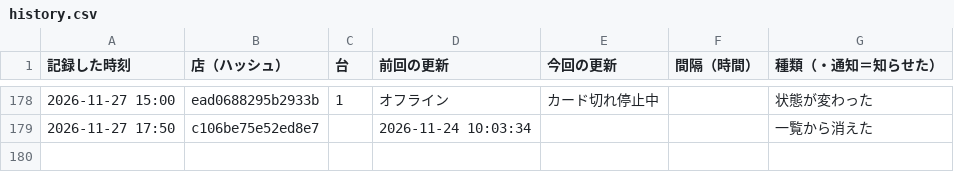
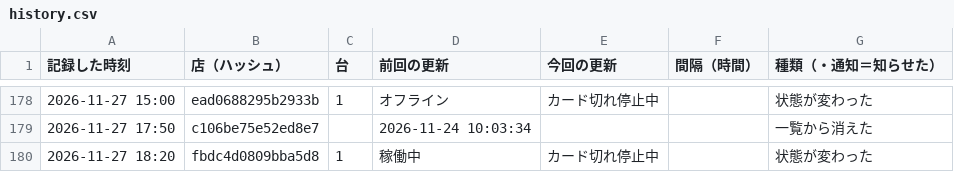
Before and after one commit to kous8770/aikatsu-shop-watch, a CSV file: history.csv, drawn as a sheet; only a part is shown, gaps mark what is left out; the diff names each change by its address in the sheet, - before the commit and + after, or states it on an @@ line.

```diff
--- a/history.csv
+++ b/history.csv
+row 180: 2026-11-27 18:20 | fbdc4d0809bba5d8 | 1 | 稼働中 | カード切れ停止中 |  | 状態が変わった
```
Also changed, not shown: status_log.csv, 1 other file.
